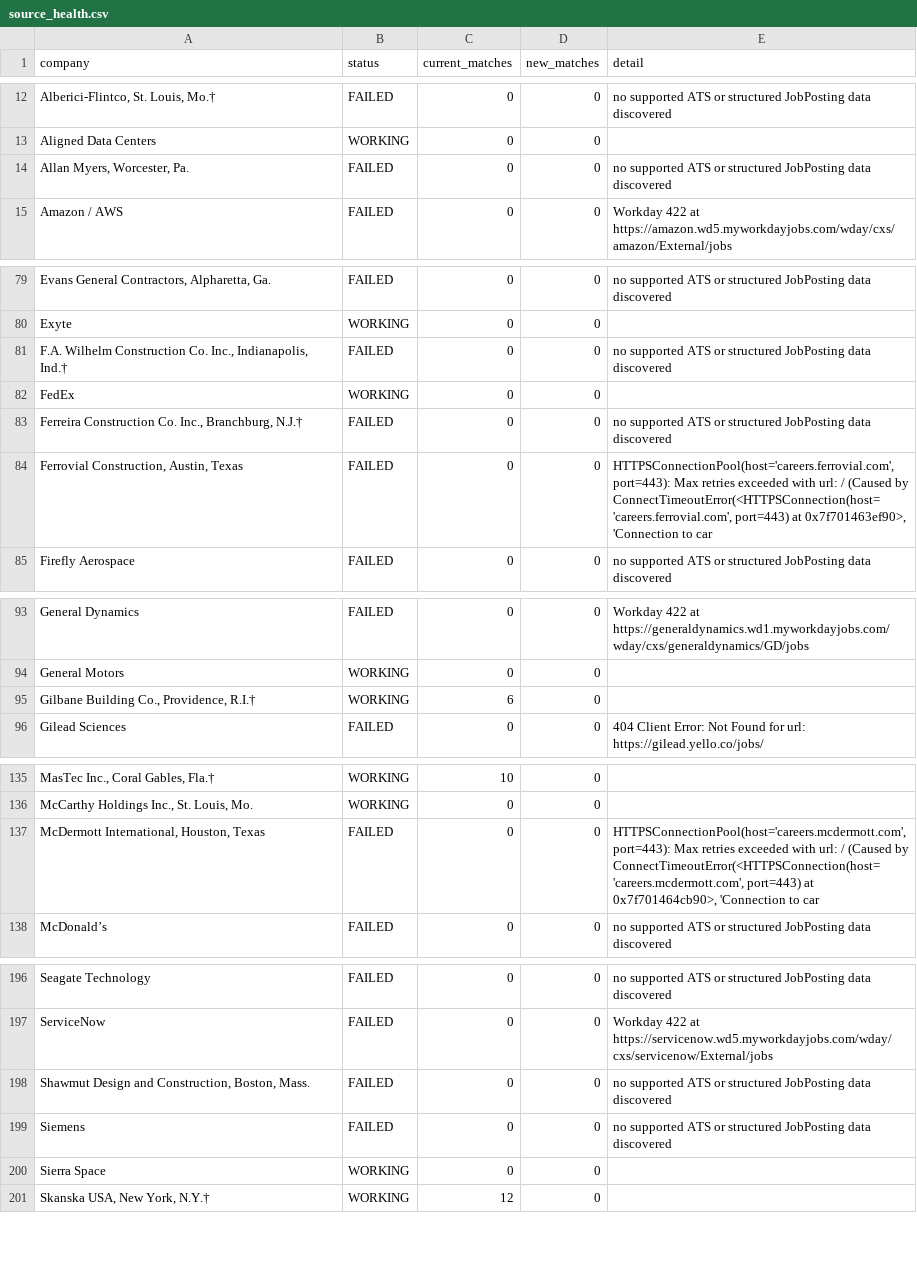
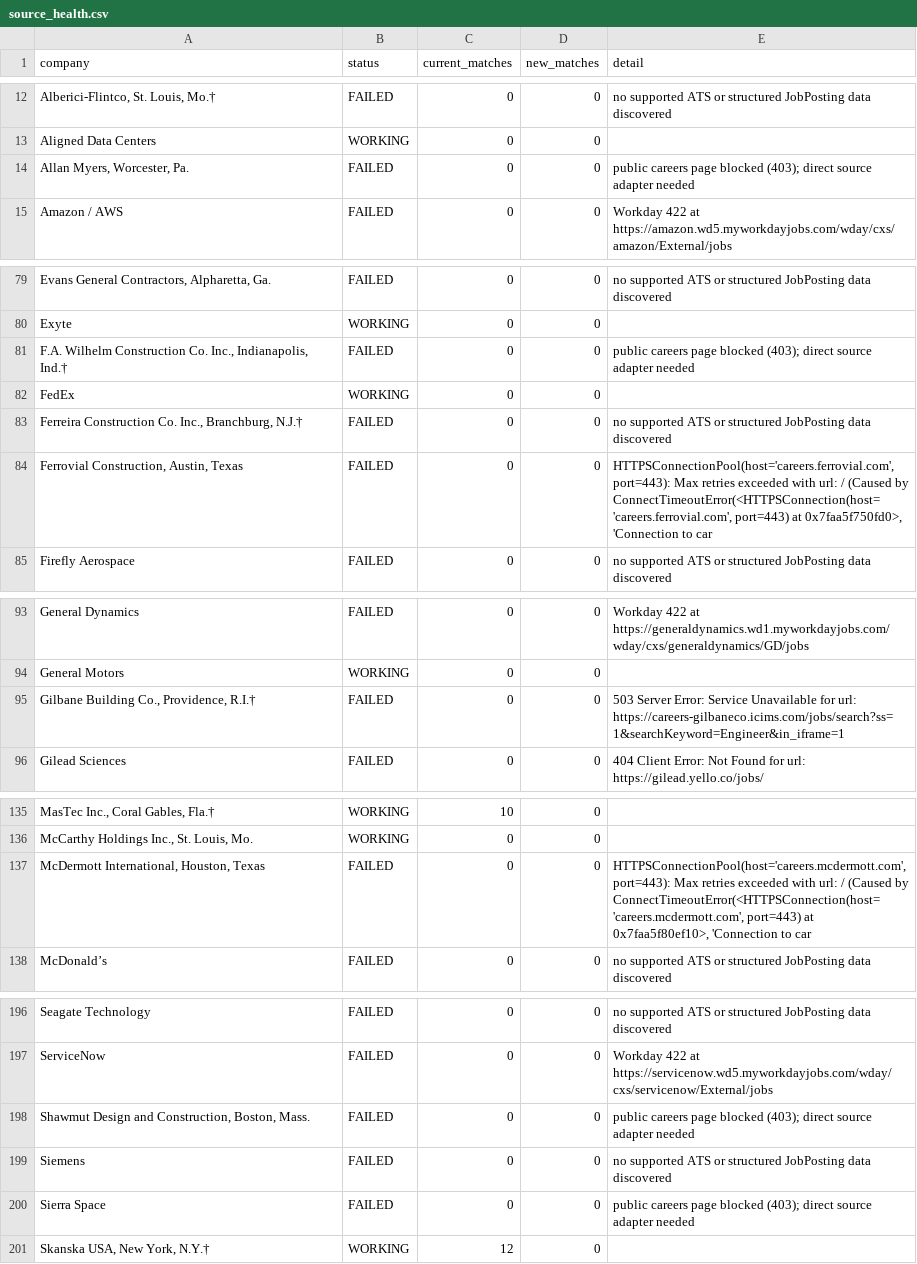
Before and after one commit to sandeepreddy46-max/Jobscrapper, a CSV file: source_health.csv, drawn as a sheet; only a part is shown, gaps mark what is left out; the diff covers the shown part only; the diff names each change by its address in the sheet, - before the commit and + after, or states it on an @@ line.

```diff
--- a/source_health.csv
+++ b/source_health.csv
-E14 (detail): no supported ATS or structured JobPosting data discovered
+E14 (detail): public careers page blocked (403); direct source adapter needed
-E81 (detail): no supported ATS or structured JobPosting data discovered
+E81 (detail): public careers page blocked (403); direct source adapter needed
-E84 (detail): …port=443) at 0x7f701463ef90>, 'Connection to…
+E84 (detail): …port=443) at 0x7faa5f750fd0>, 'Connection to…
-B95 (status): WORKING
+B95 (status): FAILED
-C95 (current_matches): 6
+C95 (current_matches): 0
-E95 (detail): (empty)
+E95 (detail): 503 Server Error: Service Unavailable for url: https://careers-gilbaneco.icims.com/jobs/search?ss=1&searchKeyword=Engineer&in_iframe=1
-E137 (detail): …port=443) at 0x7f701464cb90>, 'Connection to…
+E137 (detail): …port=443) at 0x7faa5f80ef10>, 'Connection to…
-E198 (detail): no supported ATS or structured JobPosting data discovered
+E198 (detail): public careers page blocked (403); direct source adapter needed
-B200 (status): WORKING
+B200 (status): FAILED
-E200 (detail): (empty)
+E200 (detail): public careers page blocked (403); direct source adapter needed
```
Also changed, not shown: 3 edited cells elsewhere in this file, current_jobs.csv.
